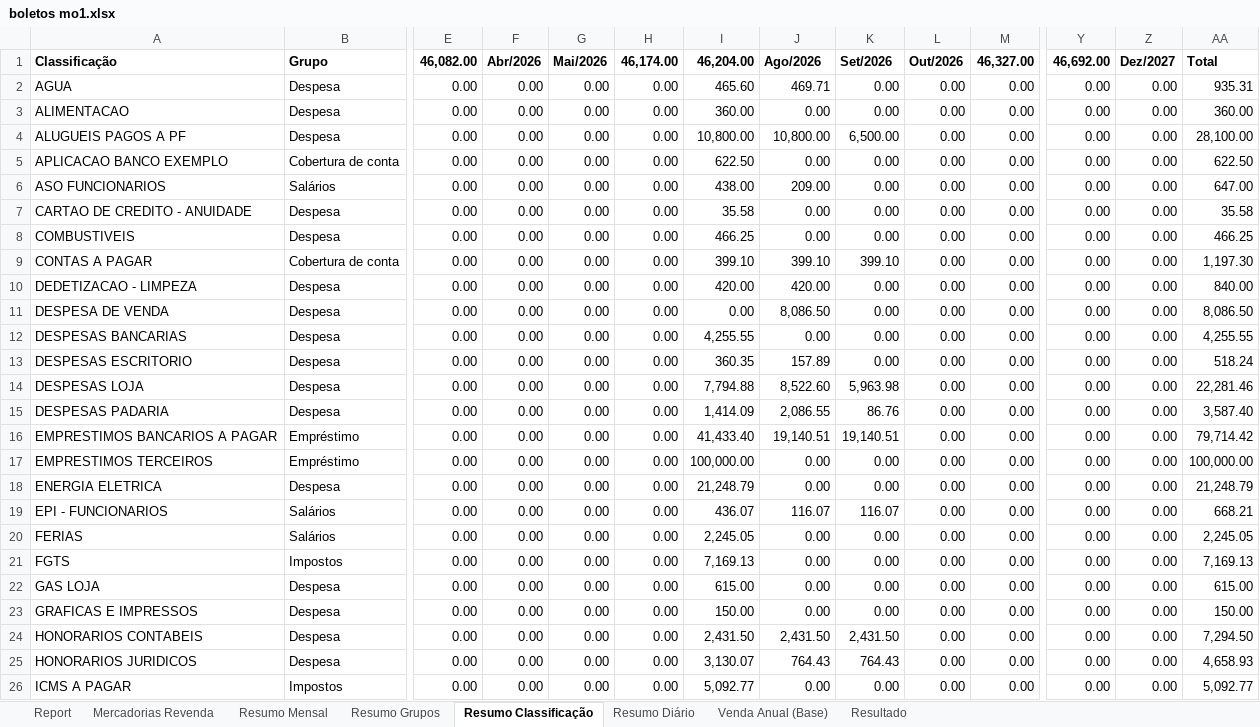
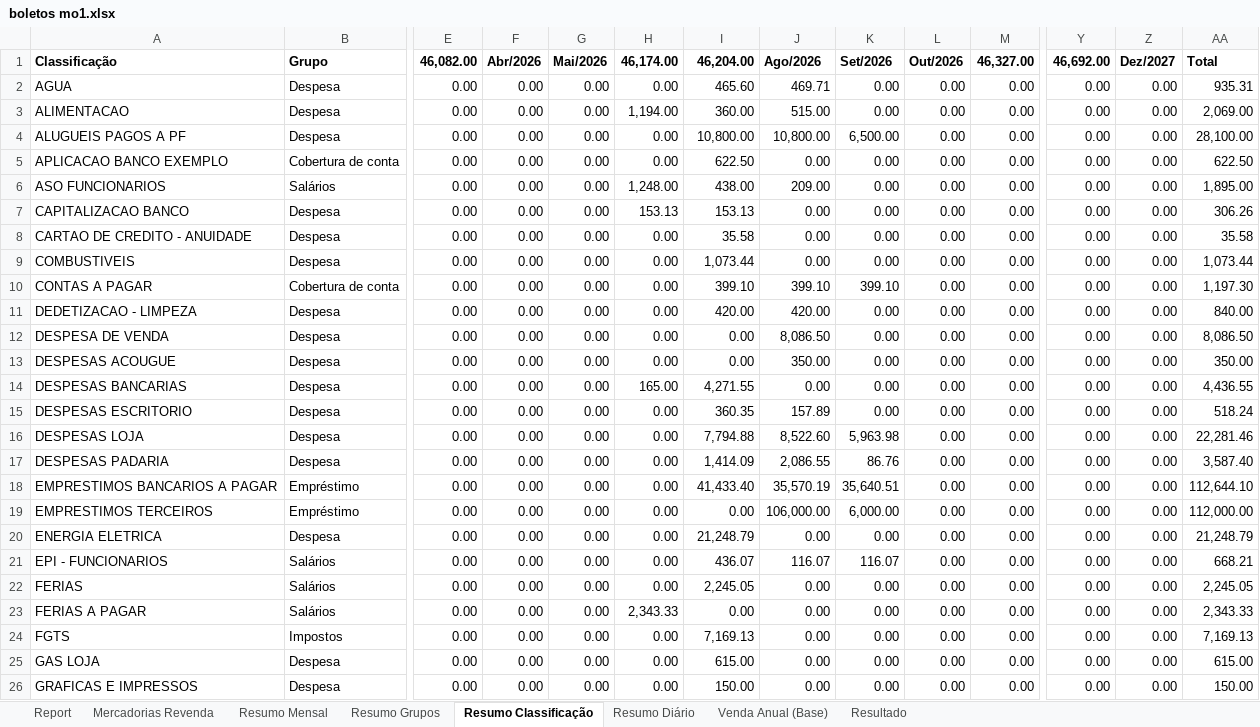
Before and after one commit to neilianesilva2408-collab/boletos---mercadinho, an Excel workbook: boletos mo1.xlsx, sheet Resumo Classificação, drawn as a sheet; only a part is shown, gaps mark what is left out; the shorter side is filled out with more unchanged rows; values as stored, in another font and other column widths than the file's, no borders; charts and pictures not drawn; addresses are those after the commit; rows hold the shown columns only; the diff covers the shown part only; the diff names each change by its address in the sheet, - before the commit and + after, or states it on an @@ line.

```diff
--- a/boletos mo1.xlsx (sheet Resumo Classificação)
+++ b/boletos mo1.xlsx (sheet Resumo Classificação)
-H3: 0.00
+H3: 1,194.00
-J3: 0.00
+J3: 515.00
-AA3: 360.00
+AA3: 2,069.00
-H6: 0.00
+H6: 1,248.00
-AA6: 647.00
+AA6: 1,895.00
+row 7: CAPITALIZACAO BANCO | Despesa | 0.00 | 0.00 | 0.00 | 153.13 | 153.13 | 0.00 | 0.00 | 0.00 | 0.00 | 0.00 | 0.00 | 306.26
-I9: 466.25
+I9: 1,073.44
-AA9: 466.25
+AA9: 1,073.44
+row 13: DESPESAS ACOUGUE | Despesa | 0.00 | 0.00 | 0.00 | 0.00 | 0.00 | 350.00 | 0.00 | 0.00 | 0.00 | 0.00 | 0.00 | 350.00
-H14: 0.00
+H14: 165.00
-I14: 4,255.55
+I14: 4,271.55
-AA14: 4,255.55
+AA14: 4,436.55
-J18: 19,140.51
+J18: 35,570.19
-K18: 19,140.51
+K18: 35,640.51
-AA18: 79,714.42
+AA18: 112,644.10
-I19: 100,000.00
+I19: 0.00
-J19: 0.00
+J19: 106,000.00
-K19: 0.00
+K19: 6,000.00
-AA19: 100,000.00
+AA19: 112,000.00
+row 23: FERIAS A PAGAR | Salários | 0.00 | 0.00 | 0.00 | 2,343.33 | 0.00 | 0.00 | 0.00 | 0.00 | 0.00 | 0.00 | 0.00 | 2,343.33
```
Also changed, not shown: 5 added rows, 8 removed rows and 34 edited cells elsewhere in this sheet, sheet Report, sheet Mercadorias Revenda, sheet Resumo Grupos, sheet Resumo Diário, sheet Resumo Mensal, sheet Resultado, formulas that keep their value, boletos mo2.xlsx, boletos mo4.xlsx, 1 other file.
